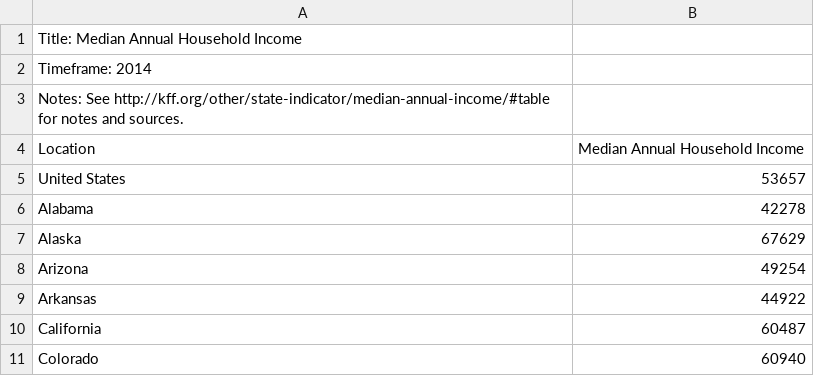
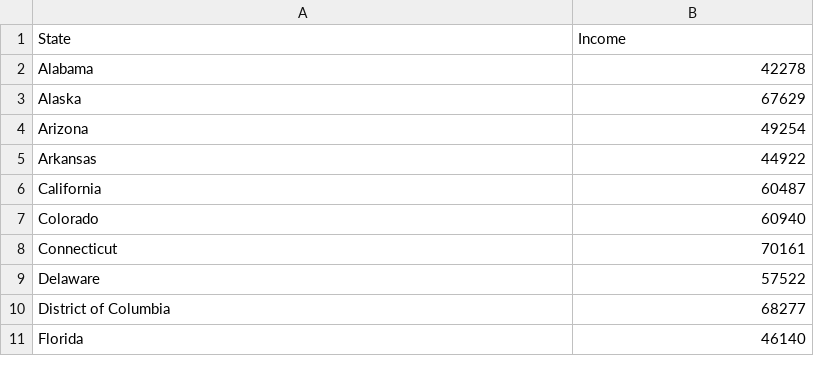
Before and after one commit to alicemeng/cs3300-p2, a CSV file: income.csv, drawn as a sheet; only a part is shown; the shorter side is filled out with more unchanged rows; removed rows and columns are numbered as before the commit, all else as after; the diff names each change by its address in the sheet, - before the commit and + after, or states it on an @@ line.

```diff
--- a/income.csv
+++ b/income.csv
-row 1: Title: Median Annual Household Income
-row 2: Timeframe: 2014
-row 3: Notes: See http://kff.org/other/state-indicator/median-annual-income/#table for notes and sources.
-row 4: Location | Median Annual Household Income
-row 5: United States | 53657
+row 1: State | Income
```
Also changed, not shown: children.csv, education.csv, 1 other file.
